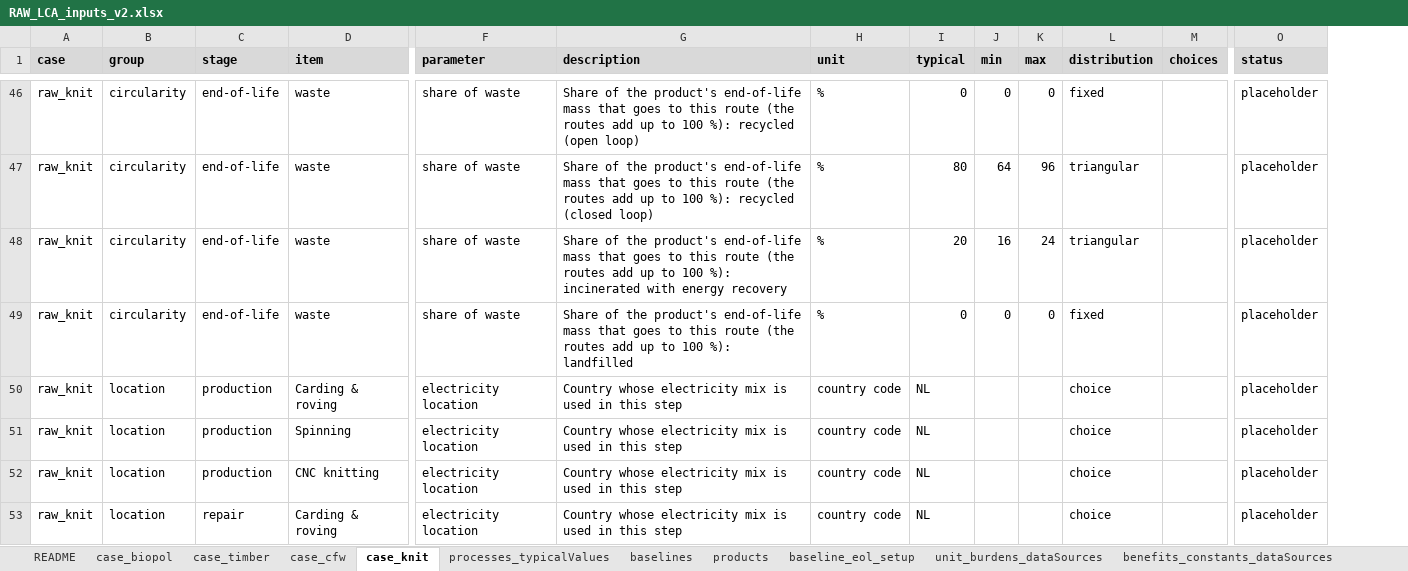
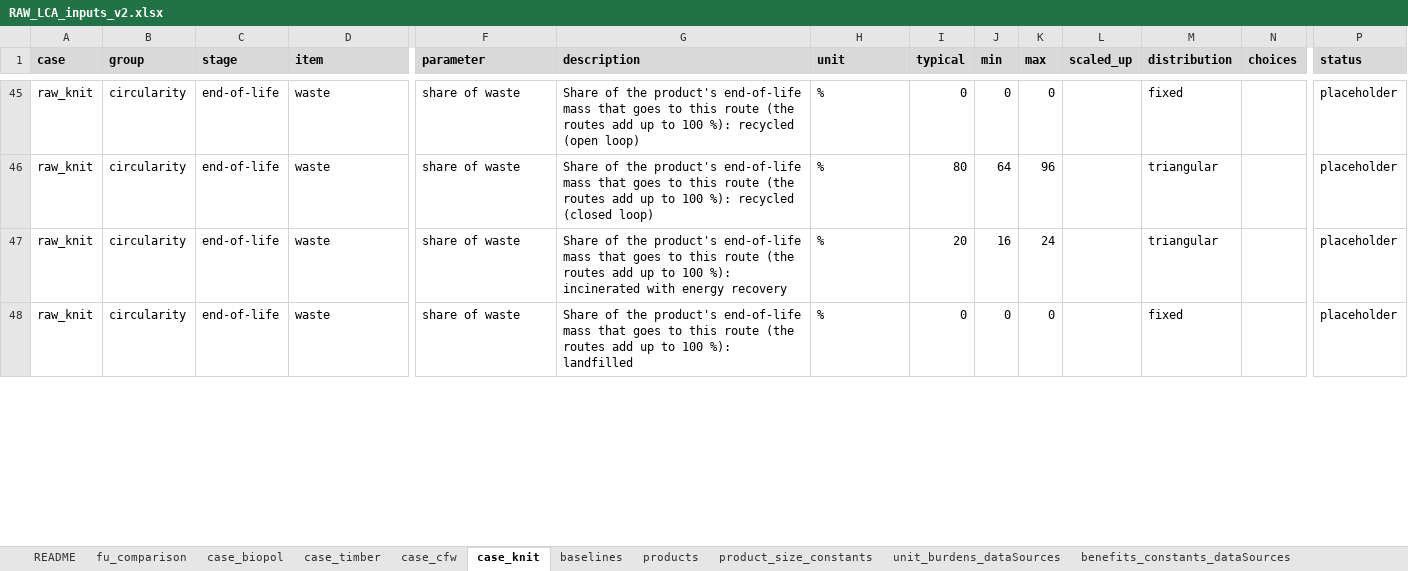
Before and after one commit to TanyaTsui/lca_circular_biobased, an Excel workbook: docs/RAW_LCA_inputs_v2.xlsx, sheet case_knit, drawn as a sheet; only a part is shown, gaps mark what is left out; values as stored, in another font and other column widths than the file's, no borders; conditional formats not drawn; removed rows and columns are numbered as before the commit, all else as after; rows hold the shown columns only; the diff covers the shown part only; the diff names each change by its address in the sheet, - before the commit and + after, or states it on an @@ line.

```diff
--- a/docs/RAW_LCA_inputs_v2.xlsx (sheet case_knit)
+++ b/docs/RAW_LCA_inputs_v2.xlsx (sheet case_knit)
-sheet tab: processes_typicalValues
+sheet tab: fu_comparison
+sheet tab: product_size_constants
+column L (scaled_up), empty
-row 50: raw_knit | location | production | Carding & roving | electricity location | Country whose electricity mix is used in this step | country code | NL |  |  | choice |  | placeholder
-row 51: raw_knit | location | production | Spinning | electricity location | Country whose electricity mix is used in this step | country code | NL |  |  | choice |  | placeholder
-row 52: raw_knit | location | production | CNC knitting | electricity location | Country whose electricity mix is used in this step | country code | NL |  |  | choice |  | placeholder
-row 53: raw_knit | location | repair | Carding & roving | electricity location | Country whose electricity mix is used in this step | country code | NL |  |  | choice |  | placeholder
```
Also changed, not shown: 3 removed rows and 4 edited cells elsewhere in this sheet, sheet baselines, sheet case_biopol, sheet case_timber, sheet case_cfw, sheet products, sheet README, 1 more sheet, other sheet tabs, 22 other files.
